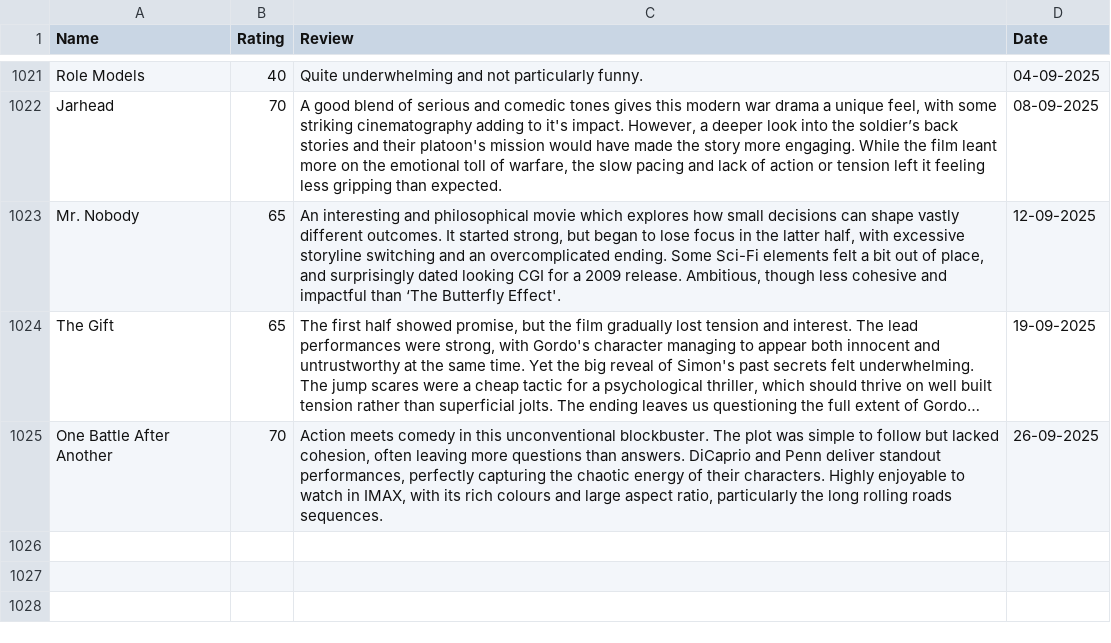
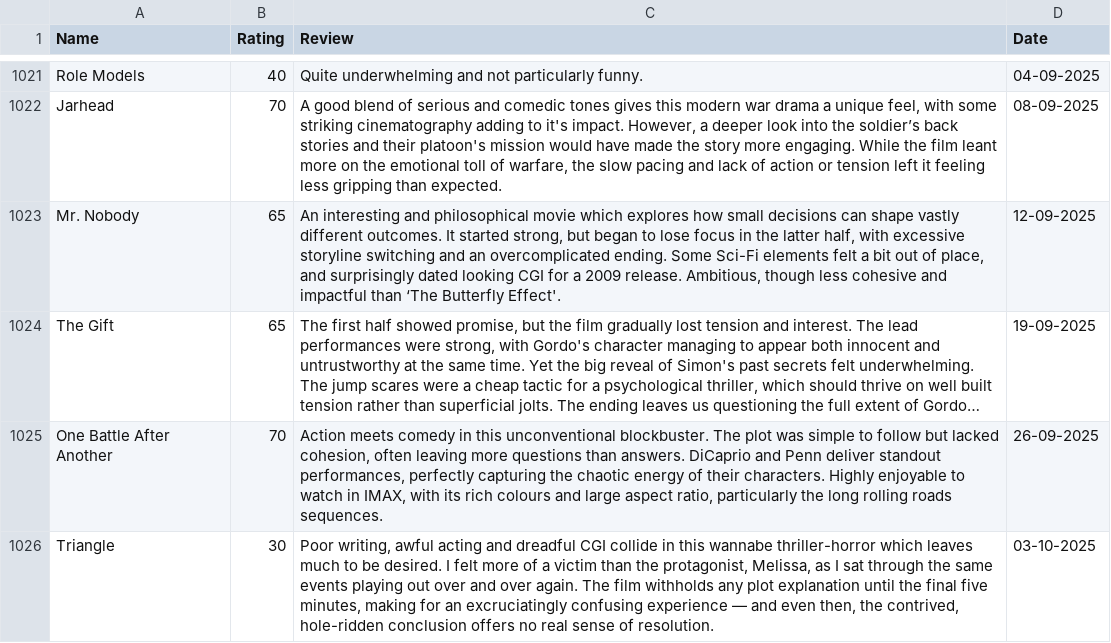
Before and after one commit to tnoel999888/lister, a CSV file: src/data/movie-ratings.csv, drawn as a sheet; only a part is shown, gaps mark what is left out; long unchanged cells end in …; the diff names each change by its address in the sheet, - before the commit and + after, or states it on an @@ line.

Commit message:
Update movie-ratings.csv

```diff
--- a/src/data/movie-ratings.csv
+++ b/src/data/movie-ratings.csv
+row 1026: Triangle | 30 | Poor writing, awful acting and dreadful CGI collide in this wannabe thriller-horror which leaves much to be desired. I felt more of a victim than the protagonist, Melissa, as I sat through the same events playing out over and over again. The film withholds any plot explanation until the final five minutes, making for an excruciatingly confusing experience — and even then, the contrived, hole-ridden conclusion offers no real sense of resolution. | 03-10-2025
```
